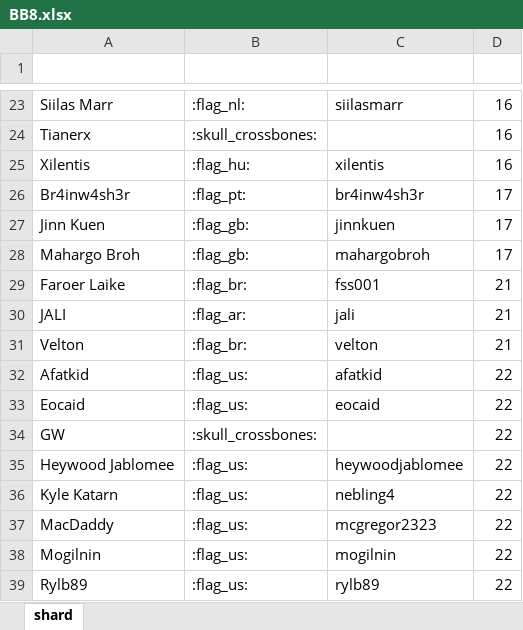
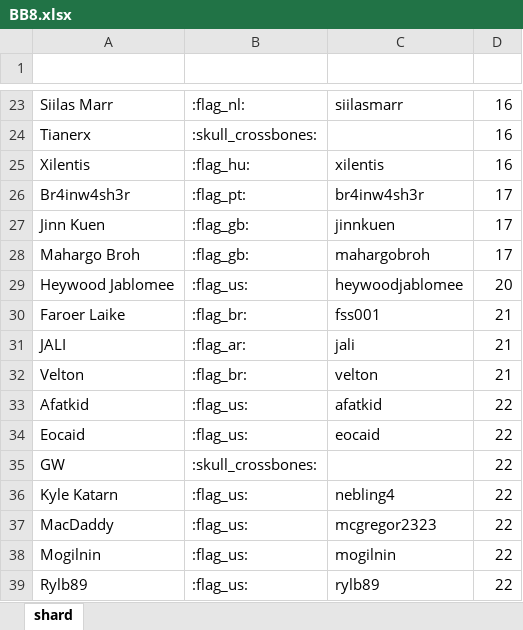
Before and after one commit to wjkawecki/swgoh-bots, an Excel workbook: data/BB8.xlsx, sheet shard, drawn as a sheet; only a part is shown, gaps mark what is left out; values as stored, in another font and other column widths than the file's, no borders; table styles not drawn; removed rows and columns are numbered as before the commit, all else as after; the diff names each change by its address in the sheet, - before the commit and + after, or states it on an @@ line.

Commit message:
Add files via upload

```diff
--- a/data/BB8.xlsx (sheet shard)
+++ b/data/BB8.xlsx (sheet shard)
+row 29: Heywood Jablomee | :flag_us: | heywoodjablomee | 20
-row 35: Heywood Jablomee | :flag_us: | heywoodjablomee | 22
```
